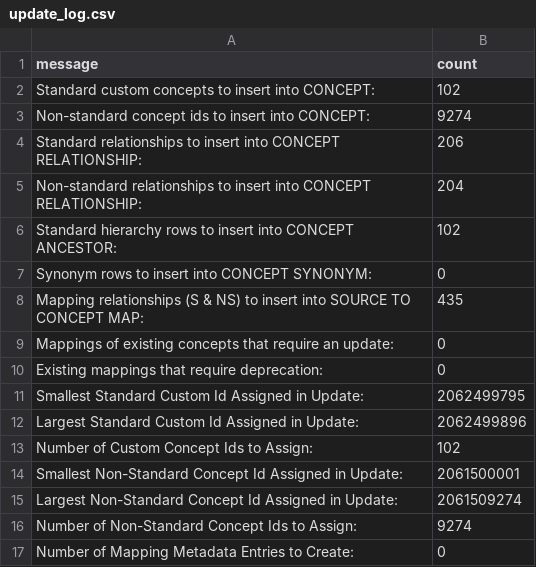
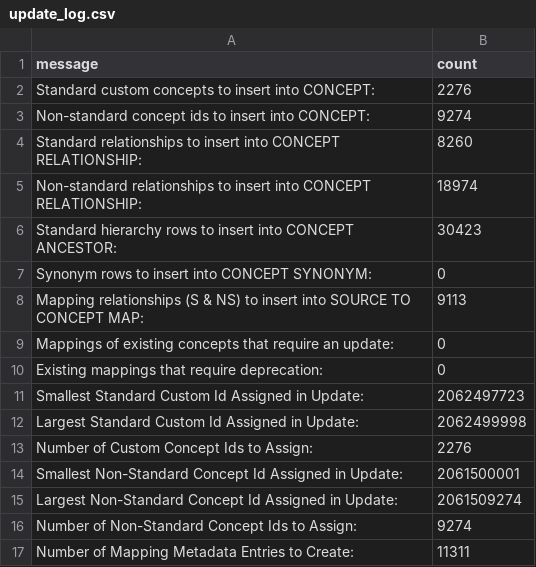
Before and after one commit to OHDSI/CustomVocabularyBuilder, a CSV file: legacy/MIMIC/Ontology/update_log.csv, drawn as a sheet.

```diff
--- a/legacy/MIMIC/Ontology/update_log.csv
+++ b/legacy/MIMIC/Ontology/update_log.csv
@@ -1,14 +1,14 @@
 message,count
-Standard custom concepts to insert into CONCEPT:,102
+Standard custom concepts to insert into CONCEPT:,2276
 Non-standard concept ids to insert into CONCEPT:,9274
-Standard relationships to insert into CONCEPT RELATIONSHIP:,206
-Non-standard relationships to insert into CONCEPT RELATIONSHIP:,204
-Standard hierarchy rows to insert into CONCEPT ANCESTOR:,102
+Standard relationships to insert into CONCEPT RELATIONSHIP:,8260
+Non-standard relationships to insert into CONCEPT RELATIONSHIP:,18974
+Standard hierarchy rows to insert into CONCEPT ANCESTOR:,30423
 Synonym rows to insert into CONCEPT SYNONYM:,0
-Mapping relationships (S & NS) to insert into SOURCE TO CONCEPT MAP:,435
+Mapping relationships (S & NS) to insert into SOURCE TO CONCEPT MAP:,9113
 Mappings of existing concepts that require an update:,0
 Existing mappings that require deprecation:,0
-Smallest Standard Custom Id Assigned in Update:,2062499795
-Largest Standard Custom Id Assigned in Update:,2062499896
-Number of Custom Concept Ids to Assign:,102
+Smallest Standard Custom Id Assigned in Update:,2062497723
+Largest Standard Custom Id Assigned in Update:,2062499998
+Number of Custom Concept Ids to Assign:,2276
 Smallest Non-Standard Concept Id Assigned in Update:,2061500001
@@ -16,2 +16,2 @@ Largest Non-Standard Concept Id Assigned in Update:,2061509274
 Number of Non-Standard Concept Ids to Assign:,9274
-Number of Mapping Metadata Entries to Create:,0
+Number of Mapping Metadata Entries to Create:,11311
```
